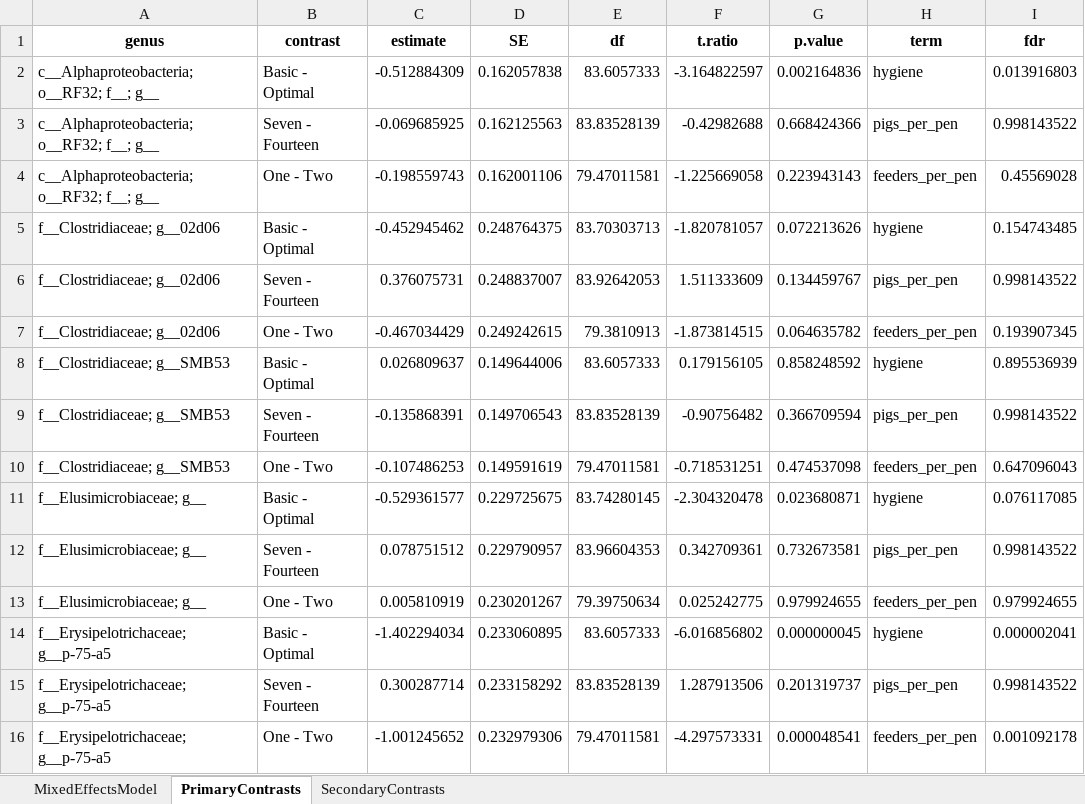
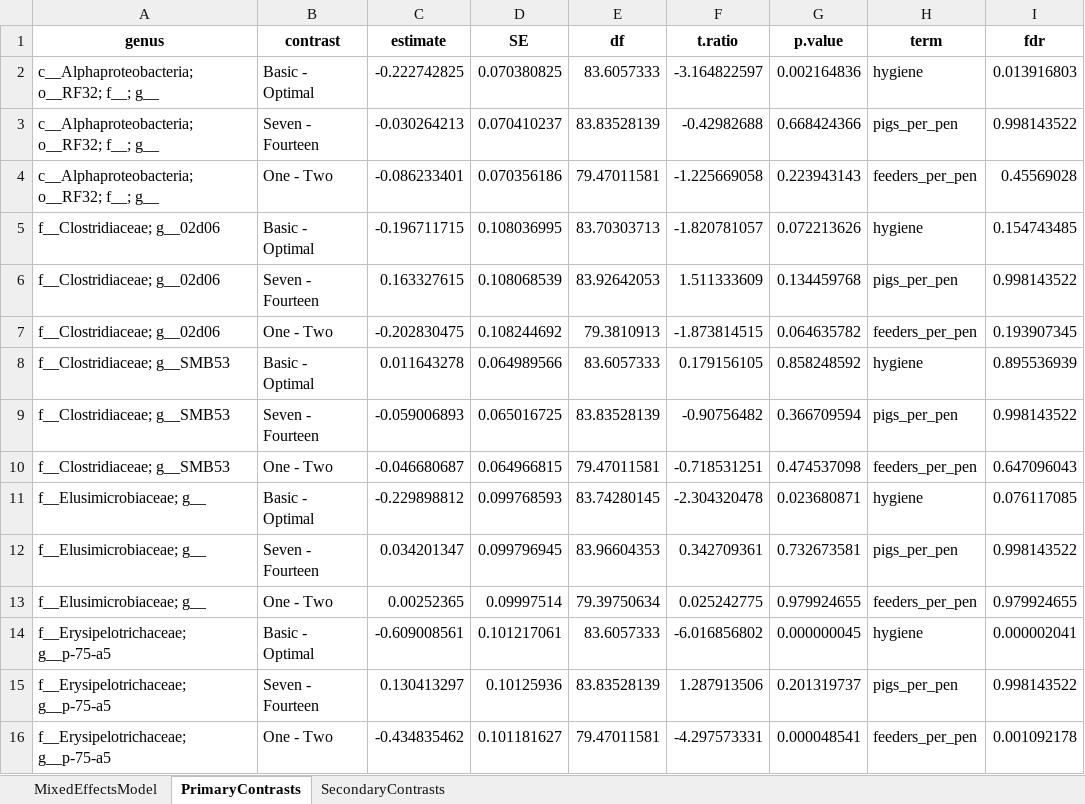
Before and after one commit to aaron-breathnach/pig_studies, an Excel workbook: output/817/tables/model_results.xlsx, sheet PrimaryContrasts, drawn as a sheet; only a part is shown; values as stored, in another font and other column widths than the file's, no borders; the diff covers the shown part only; the diff names each change by its address in the sheet, - before the commit and + after, or states it on an @@ line.

```diff
--- a/output/817/tables/model_results.xlsx (sheet PrimaryContrasts)
+++ b/output/817/tables/model_results.xlsx (sheet PrimaryContrasts)
-C2 (estimate): -0.512884309
+C2 (estimate): -0.222742825
-D2 (SE): 0.162057838
+D2 (SE): 0.070380825
-C3 (estimate): -0.069685925
+C3 (estimate): -0.030264213
-D3 (SE): 0.162125563
+D3 (SE): 0.070410237
-C4 (estimate): -0.198559743
+C4 (estimate): -0.086233401
-D4 (SE): 0.162001106
+D4 (SE): 0.070356186
-C5 (estimate): -0.452945462
+C5 (estimate): -0.196711715
-D5 (SE): 0.248764375
+D5 (SE): 0.108036995
-C6 (estimate): 0.376075731
+C6 (estimate): 0.163327615
-D6 (SE): 0.248837007
+D6 (SE): 0.108068539
-G6 (p.value): 0.134459767
+G6 (p.value): 0.134459768
-C7 (estimate): -0.467034429
+C7 (estimate): -0.202830475
-D7 (SE): 0.249242615
+D7 (SE): 0.108244692
-C8 (estimate): 0.026809637
+C8 (estimate): 0.011643278
-D8 (SE): 0.149644006
+D8 (SE): 0.064989566
-C9 (estimate): -0.135868391
+C9 (estimate): -0.059006893
-D9 (SE): 0.149706543
+D9 (SE): 0.065016725
-C10 (estimate): -0.107486253
+C10 (estimate): -0.046680687
-D10 (SE): 0.149591619
+D10 (SE): 0.064966815
-C11 (estimate): -0.529361577
+C11 (estimate): -0.229898812
-D11 (SE): 0.229725675
+D11 (SE): 0.099768593
-C12 (estimate): 0.078751512
+C12 (estimate): 0.034201347
-D12 (SE): 0.229790957
+D12 (SE): 0.099796945
-C13 (estimate): 0.005810919
+C13 (estimate): 0.00252365
-D13 (SE): 0.230201267
+D13 (SE): 0.09997514
-C14 (estimate): -1.402294034
+C14 (estimate): -0.609008561
-D14 (SE): 0.233060895
+D14 (SE): 0.101217061
-C15 (estimate): 0.300287714
+C15 (estimate): 0.130413297
-D15 (SE): 0.233158292
+D15 (SE): 0.10125936
-C16 (estimate): -1.001245652
+C16 (estimate): -0.434835462
-D16 (SE): 0.232979306
+D16 (SE): 0.101181627
```
Also changed, not shown: 245 edited cells elsewhere in this sheet, sheet SecondaryContrasts, sheet MixedEffectsModel, 23 other files.
